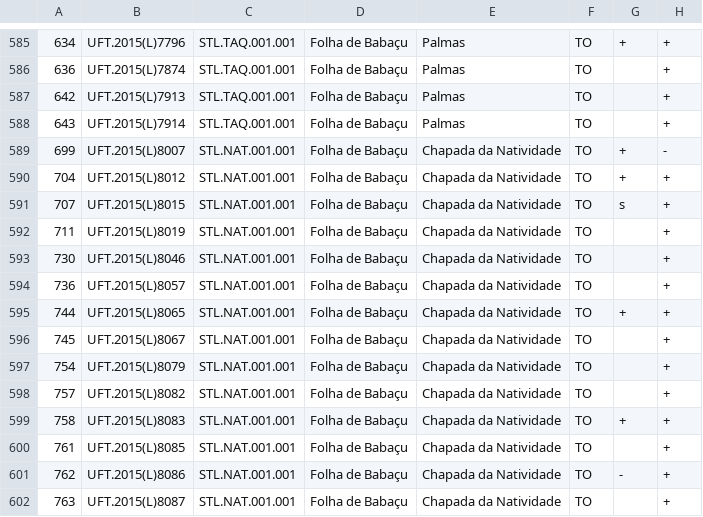
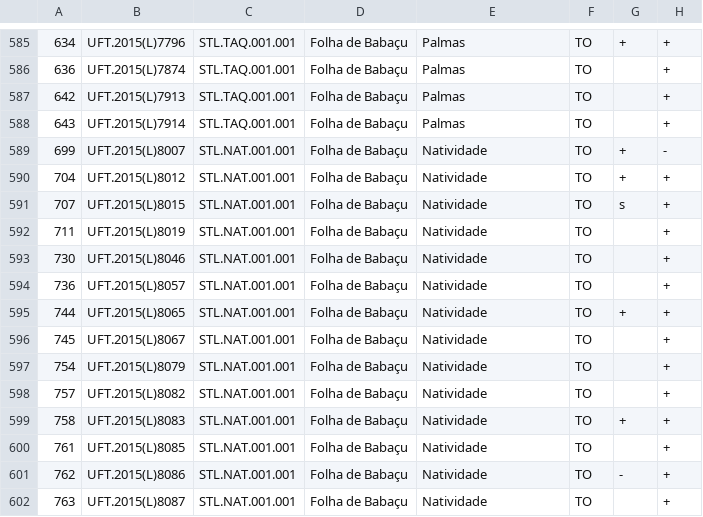
Before and after one commit to JohnnyUFT/Descoberta-de-Conhecimento-em-Base-de-Dados-de-Fungos, a CSV file: data/03 - reacoes_detalhes.csv, drawn as a sheet; only a part is shown, gaps mark what is left out; the diff names each change by its address in the sheet, - before the commit and + after, or states it on an @@ line.

```diff
--- a/data/03 - reacoes_detalhes.csv
+++ b/data/03 - reacoes_detalhes.csv
-E589:E602: Chapada da Natividade
+E589:E602: Natividade
```
Also changed, not shown: 2 other files.
